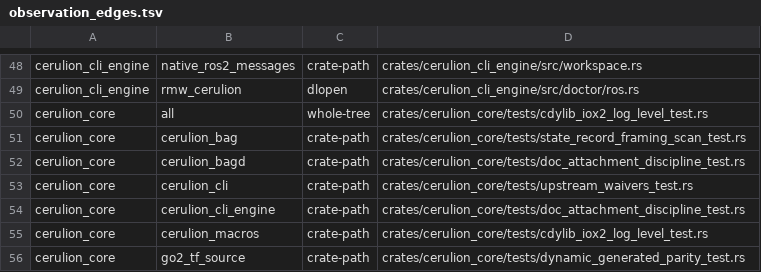
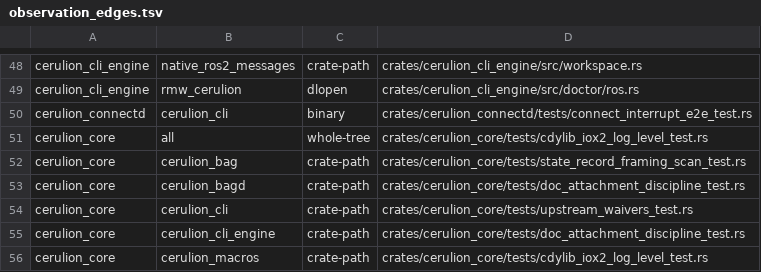
Before and after one commit to cerulion-inc/cerulion, a TSV file: tools/ci/observation_edges.tsv, drawn as a sheet; only a part is shown, gaps mark what is left out; the shorter side is filled out with more unchanged rows; the diff names each change by its address in the sheet, - before the commit and + after, or states it on an @@ line.

Commit message:
ci(pair): select the cerulion_connectd tests when cerulion_cli changes
The interrupt end to end test of cerulion connect runs the cerulion binary built beside cerulion-connectd, so a change to cerulion_cli alone must run it; the observation table now carries that binary edge, as the walk derives.

```diff
--- a/tools/ci/observation_edges.tsv
+++ b/tools/ci/observation_edges.tsv
+row 50: cerulion_connectd | cerulion_cli | binary | crates/cerulion_connectd/tests/connect_interrupt_e2e_test.rs
```
Also changed, not shown: 2 other files.
